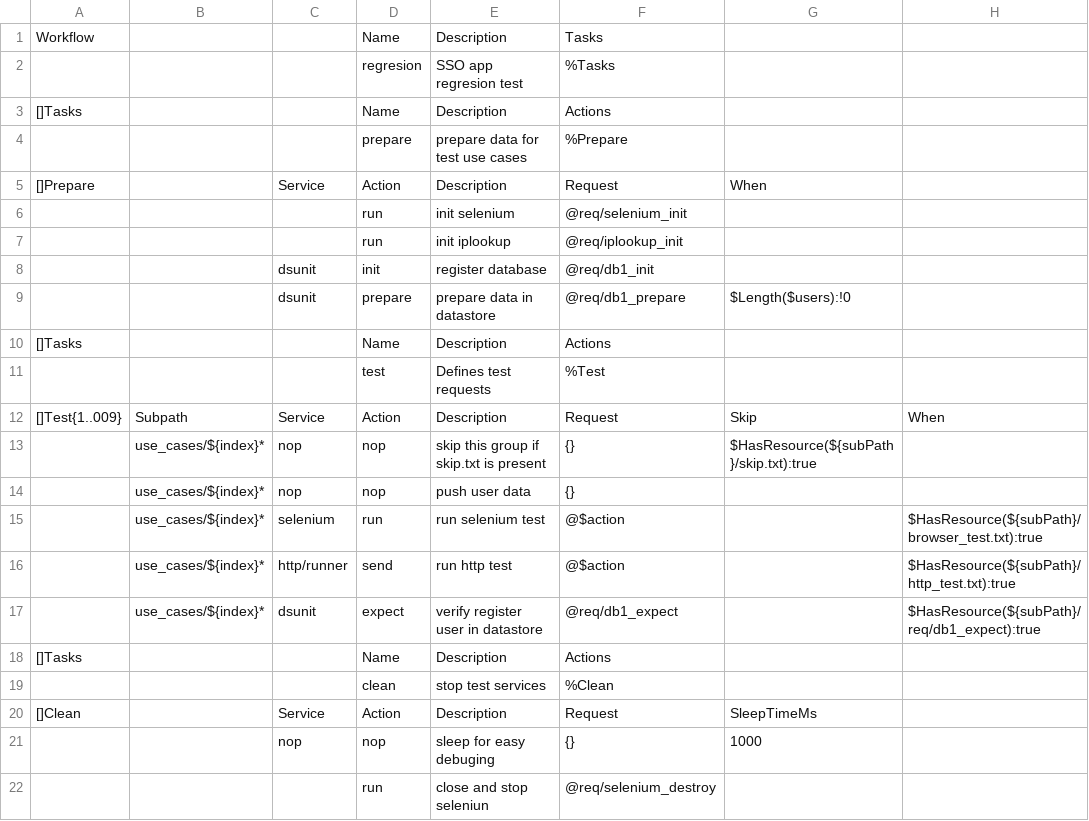
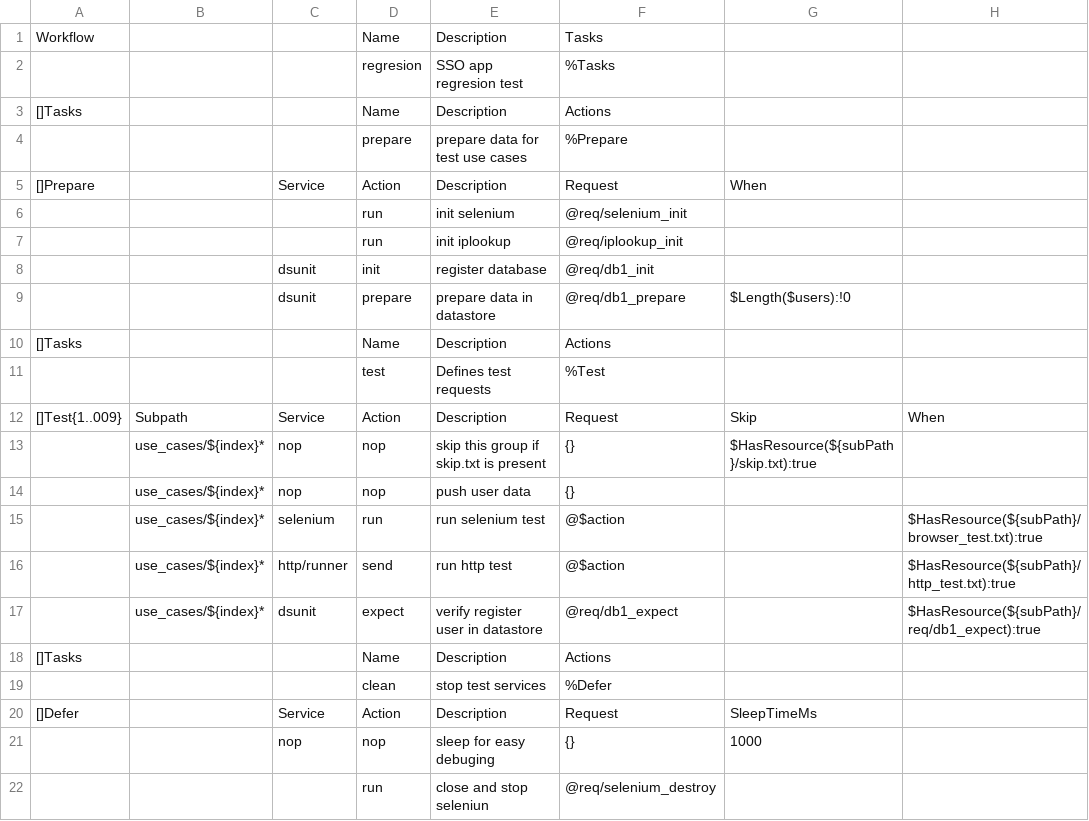
Before and after one commit to viant/endly, a CSV file: example/ui/sso/e2e/regresion/regresion.csv, drawn as a sheet; only a part is shown; the diff names each change by its address in the sheet, - before the commit and + after, or states it on an @@ line.

Commit message:
updated sso example with sharestate key

```diff
--- a/example/ui/sso/e2e/regresion/regresion.csv
+++ b/example/ui/sso/e2e/regresion/regresion.csv
-F19: %Clean
+F19: %Defer
-A20: []Clean
+A20: []Defer
```
Also changed, not shown: 4 other files.
